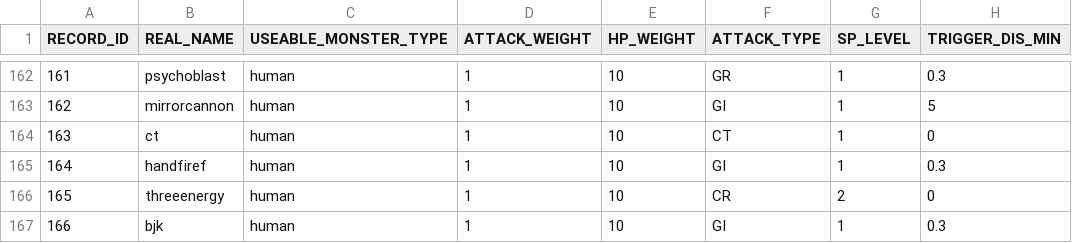
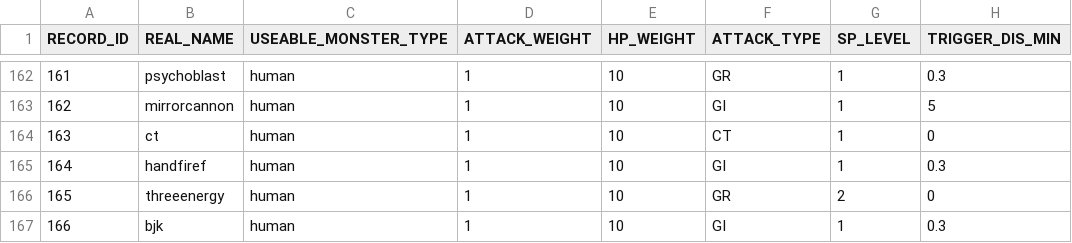
Before and after one commit to bodacheng/MComat, a CSV file: Assets/Resources/Account/mst_skill.csv, drawn as a sheet; only a part is shown, gaps mark what is left out; the diff names each change by its address in the sheet, - before the commit and + after, or states it on an @@ line.

```diff
--- a/Assets/Resources/Account/mst_skill.csv
+++ b/Assets/Resources/Account/mst_skill.csv
-F166 (ATTACK_TYPE): CR
+F166 (ATTACK_TYPE): GR
```
Also changed, not shown: 18 other files.
